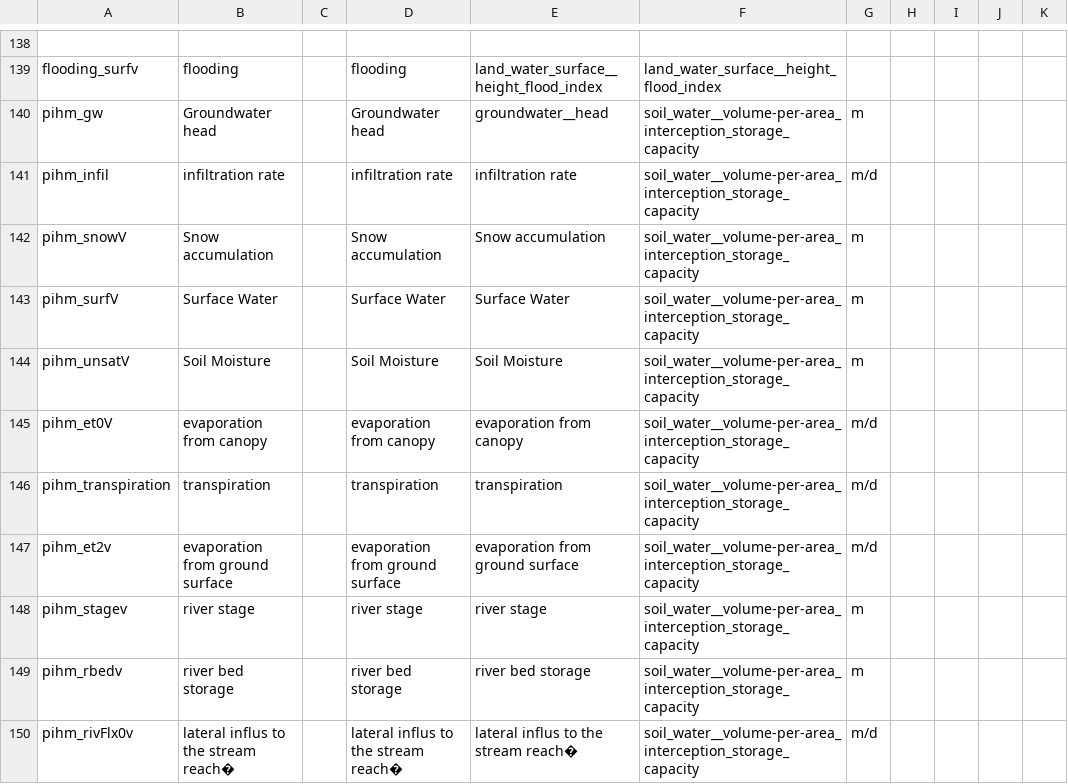
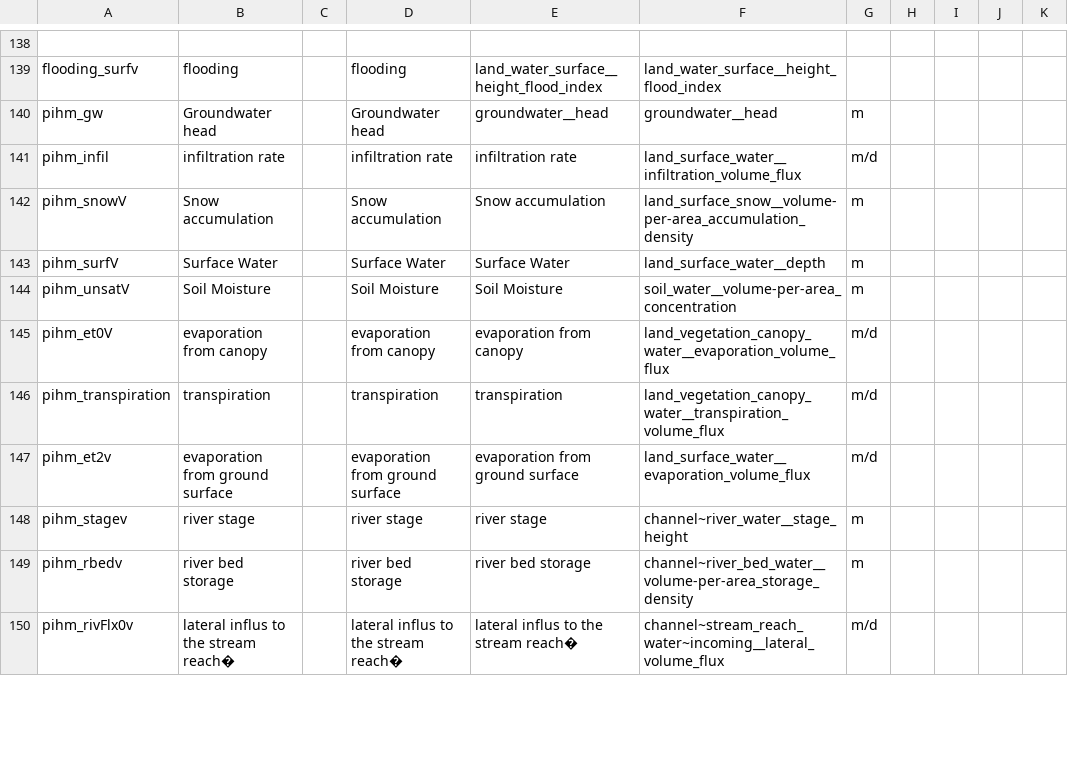
Before and after one commit to mintproject/Mint-ModelCatalog-Ontology, a CSV file: modelCatalog/instances/VariablePresentation.csv, drawn as a sheet; only a part is shown, gaps mark what is left out; the diff covers the shown part only; the diff names each change by its address in the sheet, - before the commit and + after, or states it on an @@ line.

```diff
--- a/modelCatalog/instances/VariablePresentation.csv
+++ b/modelCatalog/instances/VariablePresentation.csv
-F140: soil_water__volume-per-area_interception_storage_capacity
+F140: groundwater__head
-F141: soil_water__volume-per-area_interception_storage_capacity
+F141: land_surface_water__infiltration_volume_flux
-F142: soil_water__volume-per-area_interception_storage_capacity
+F142: land_surface_snow__volume-per-area_accumulation_density
-F143: soil_water__volume-per-area_interception_storage_capacity
+F143: land_surface_water__depth
-F144: soil_water__volume-per-area_interception_storage_capacity
+F144: soil_water__volume-per-area_concentration
-F145: soil_water__volume-per-area_interception_storage_capacity
+F145: land_vegetation_canopy_water__evaporation_volume_flux
-F146: soil_water__volume-per-area_interception_storage_capacity
+F146: land_vegetation_canopy_water__transpiration_volume_flux
-F147: soil_water__volume-per-area_interception_storage_capacity
+F147: land_surface_water__evaporation_volume_flux
-F148: soil_water__volume-per-area_interception_storage_capacity
+F148: channel~river_water__stage_height
-F149: soil_water__volume-per-area_interception_storage_capacity
+F149: channel~river_bed_water__volume-per-area_storage_density
-F150: soil_water__volume-per-area_interception_storage_capacity
+F150: channel~stream_reach_water~incoming__lateral_volume_flux
```
Also changed, not shown: 11 edited cells elsewhere in this file, 2 other files.
